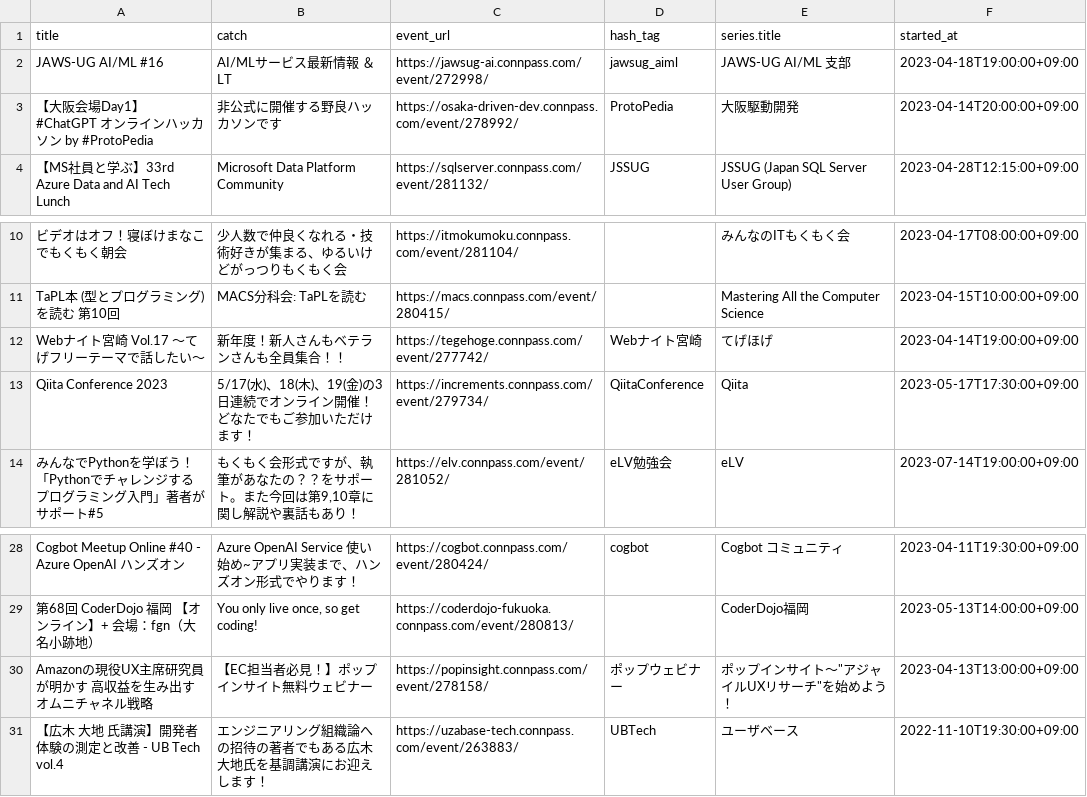
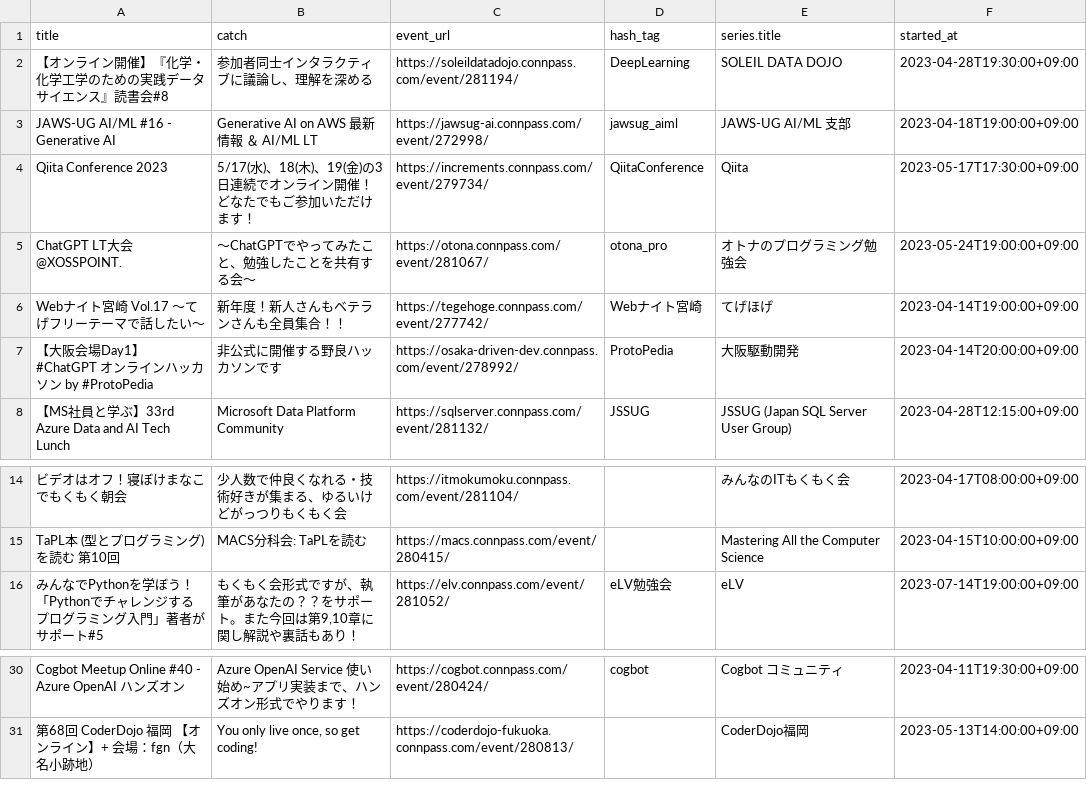
Before and after one commit to kengo78/connpass-events, a CSV file: data.csv, drawn as a sheet; only a part is shown, gaps mark what is left out; removed rows and columns are numbered as before the commit, all else as after; the diff names each change by its address in the sheet, - before the commit and + after, or states it on an @@ line.

Commit message:
Add scraped data from connpass

```diff
--- a/data.csv
+++ b/data.csv
+row 2: 【オンライン開催】『化学・化学工学のための実践データサイエンス』読書会#8 | 参加者同士インタラクティブに議論し、理解を深める | https://soleildatadojo.connpass.com/event/281194/ | DeepLearning | SOLEIL DATA DOJO | 2023-04-28T19:30:00+09:00
-A3 (title): JAWS-UG AI/ML #16
+A3 (title): JAWS-UG AI/ML #16 - Generative AI
-B3 (catch): AI/MLサービス最新情報 ＆ LT
+B3 (catch): Generative AI on AWS 最新情報 ＆ AI/ML LT
@@ row 13 moved to row 4: Qiita Conference 2023 @@
+row 5: ChatGPT LT大会@XOSSPOINT. | 〜ChatGPTでやってみたこと、勉強したことを共有する会〜 | https://otona.connpass.com/event/281067/ | otona_pro | オトナのプログラミング勉強会 | 2023-05-24T19:00:00+09:00
@@ row 12 moved to row 6: Webナイト宮崎 Vol.17 〜てげフリーテーマで話したい〜 @@
-row 30: Amazonの現役UX主席研究員が明かす 高収益を生み出すオムニチャネル戦略 | 【EC担当者必見！】ポップインサイト無料ウェビナー | https://popinsight.connpass.com/event/278158/ | ポップウェビナー | ポップインサイト～"アジャイルUXリサーチ"を始めよう！ | 2023-04-13T13:00:00+09:00
-row 31: 【広木 大地 氏講演】開発者体験の測定と改善 - UB Tech vol.4 | エンジニアリング組織論への招待の著者でもある広木 大地氏を基調講演にお迎えします！ | https://uzabase-tech.connpass.com/event/263883/ | UBTech | ユーザベース | 2022-11-10T19:30:00+09:00
```
